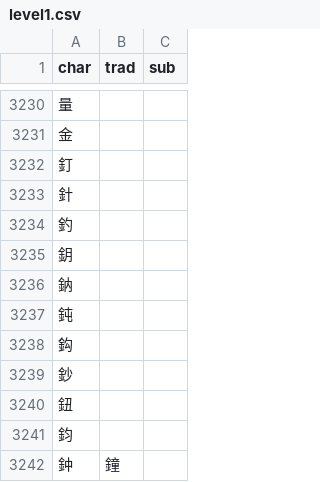
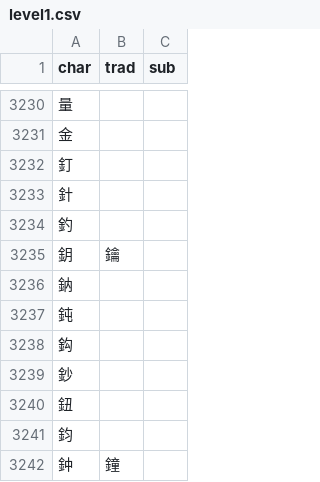
Before and after one commit to EricL22/EricL22.github.io, a CSV file: public/assets/data/level1.csv, drawn as a sheet; only a part is shown, gaps mark what is left out.

Commit message:
Update level1.csv

```diff
--- a/public/assets/data/level1.csv
+++ b/public/assets/data/level1.csv
@@ -3234,3 +3234,3 @@ char,trad,sub
 釣,,
-鈅,,
+鈅,鑰,
 鈉,,
```
